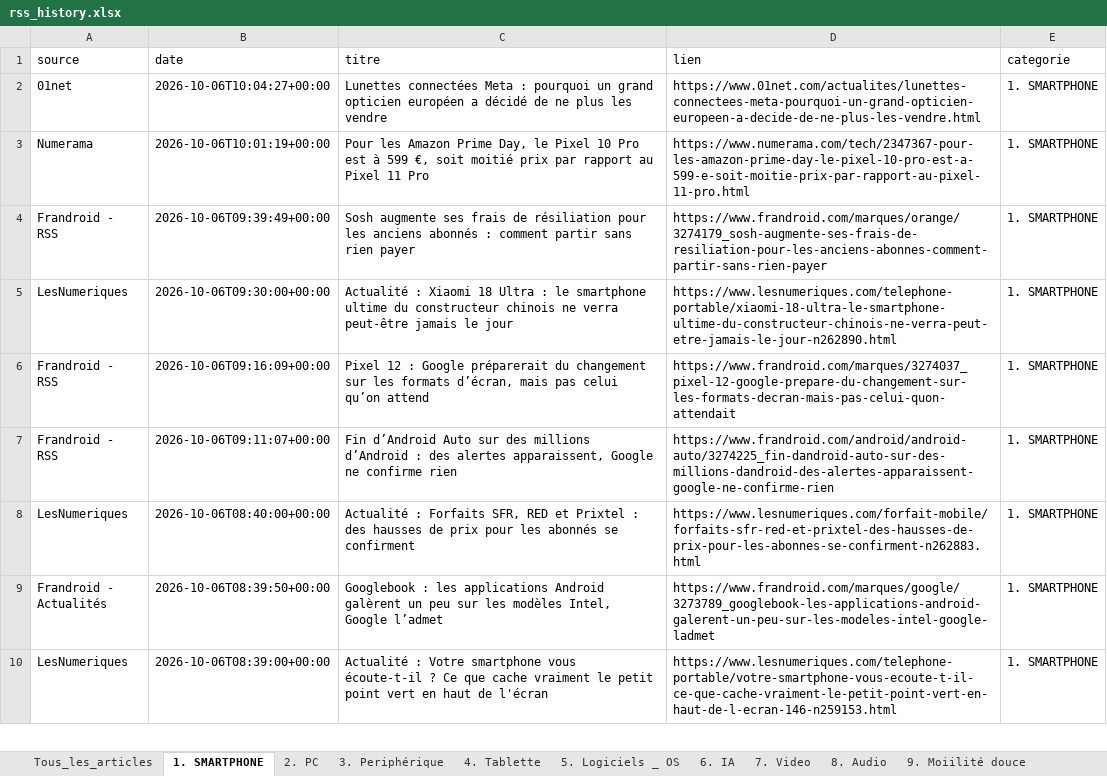
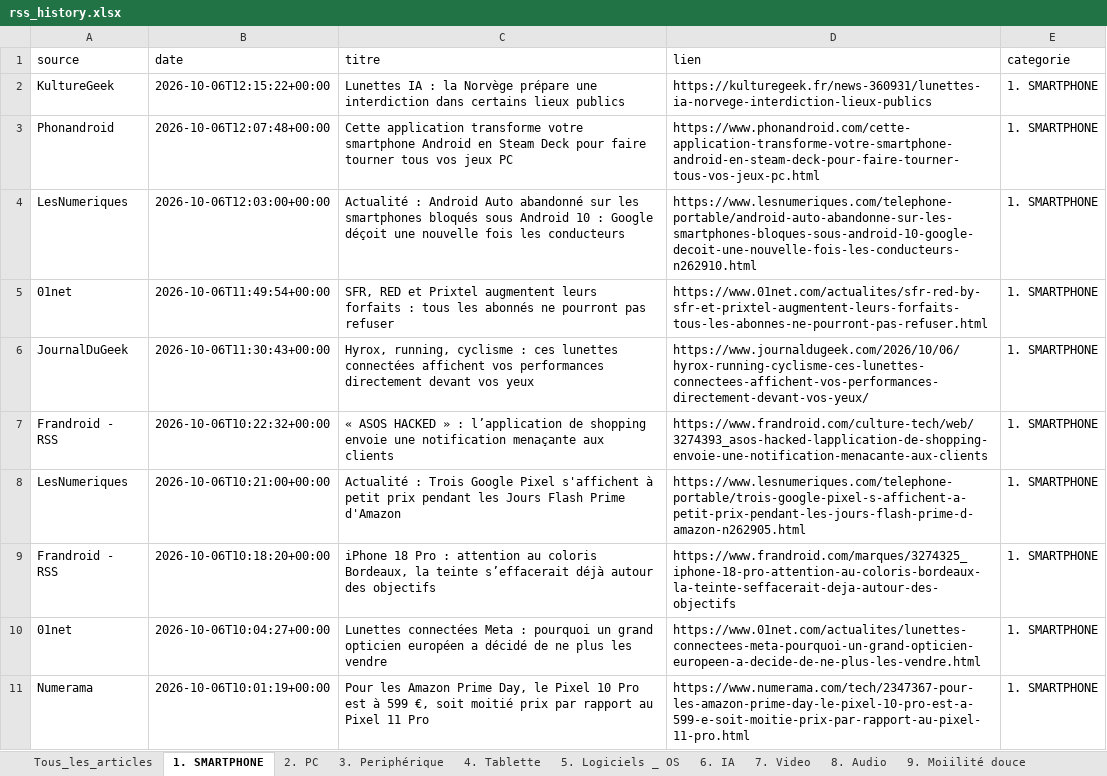
Before and after one commit to djhadef-star/rss-categories, an Excel workbook: output/rss_history.xlsx, sheet 1. SMARTPHONE, drawn as a sheet; only a part is shown; the shorter side is filled out with more unchanged rows; values as stored, in another font and other column widths than the file's, no borders; the diff names each change by its address in the sheet, - before the commit and + after, or states it on an @@ line.

```diff
--- a/output/rss_history.xlsx (sheet 1. SMARTPHONE)
+++ b/output/rss_history.xlsx (sheet 1. SMARTPHONE)
+row 2: KultureGeek | 2026-10-06T12:15:22+00:00 | Lunettes IA : la Norvège prépare une interdiction dans certains lieux publics | https://kulturegeek.fr/news-360931/lunettes-ia-norvege-interdiction-lieux-publics | 1. SMARTPHONE
+row 3: Phonandroid | 2026-10-06T12:07:48+00:00 | Cette application transforme votre smartphone Android en Steam Deck pour faire tourner tous vos jeux PC | https://www.phonandroid.com/cette-application-transforme-votre-smartphone-android-en-steam-deck-pour-faire-tourner-tous-vos-jeux-pc.html | 1. SMARTPHONE
+row 4: LesNumeriques | 2026-10-06T12:03:00+00:00 | Actualité : Android Auto abandonné sur les smartphones bloqués sous Android 10 : Google déçoit une nouvelle fois les conducteurs | https://www.lesnumeriques.com/telephone-portable/android-auto-abandonne-sur-les-smartphones-bloques-sous-android-10-google-decoit-une-nouvelle-fois-les-conducteurs-n262910.html | 1. SMARTPHONE
+row 5: 01net | 2026-10-06T11:49:54+00:00 | SFR, RED et Prixtel augmentent leurs forfaits : tous les abonnés ne pourront pas refuser | https://www.01net.com/actualites/sfr-red-by-sfr-et-prixtel-augmentent-leurs-forfaits-tous-les-abonnes-ne-pourront-pas-refuser.html | 1. SMARTPHONE
+row 6: JournalDuGeek | 2026-10-06T11:30:43+00:00 | Hyrox, running, cyclisme : ces lunettes connectées affichent vos performances directement devant vos yeux | https://www.journaldugeek.com/2026/10/06/hyrox-running-cyclisme-ces-lunettes-connectees-affichent-vos-performances-directement-devant-vos-yeux/ | 1. SMARTPHONE
+row 7: Frandroid - RSS | 2026-10-06T10:22:32+00:00 | « ASOS HACKED » : l’application de shopping envoie une notification menaçante aux clients | https://www.frandroid.com/culture-tech/web/3274393_asos-hacked-lapplication-de-shopping-envoie-une-notification-menacante-aux-clients | 1. SMARTPHONE
+row 8: LesNumeriques | 2026-10-06T10:21:00+00:00 | Actualité : Trois Google Pixel s'affichent à petit prix pendant les Jours Flash Prime d'Amazon | https://www.lesnumeriques.com/telephone-portable/trois-google-pixel-s-affichent-a-petit-prix-pendant-les-jours-flash-prime-d-amazon-n262905.html | 1. SMARTPHONE
+row 9: Frandroid - RSS | 2026-10-06T10:18:20+00:00 | iPhone 18 Pro : attention au coloris Bordeaux, la teinte s’effacerait déjà autour des objectifs | https://www.frandroid.com/marques/3274325_iphone-18-pro-attention-au-coloris-bordeaux-la-teinte-seffacerait-deja-autour-des-objectifs | 1. SMARTPHONE
```
Also changed, not shown: sheet Tous_les_articles, sheet 19. Sponso, sheet NON_CLASSE, sheet 6. IA, sheet 15. ludique, sheet 11. Menage, 7 more sheets, output/rss_history_2.xlsx, 2 other files.
